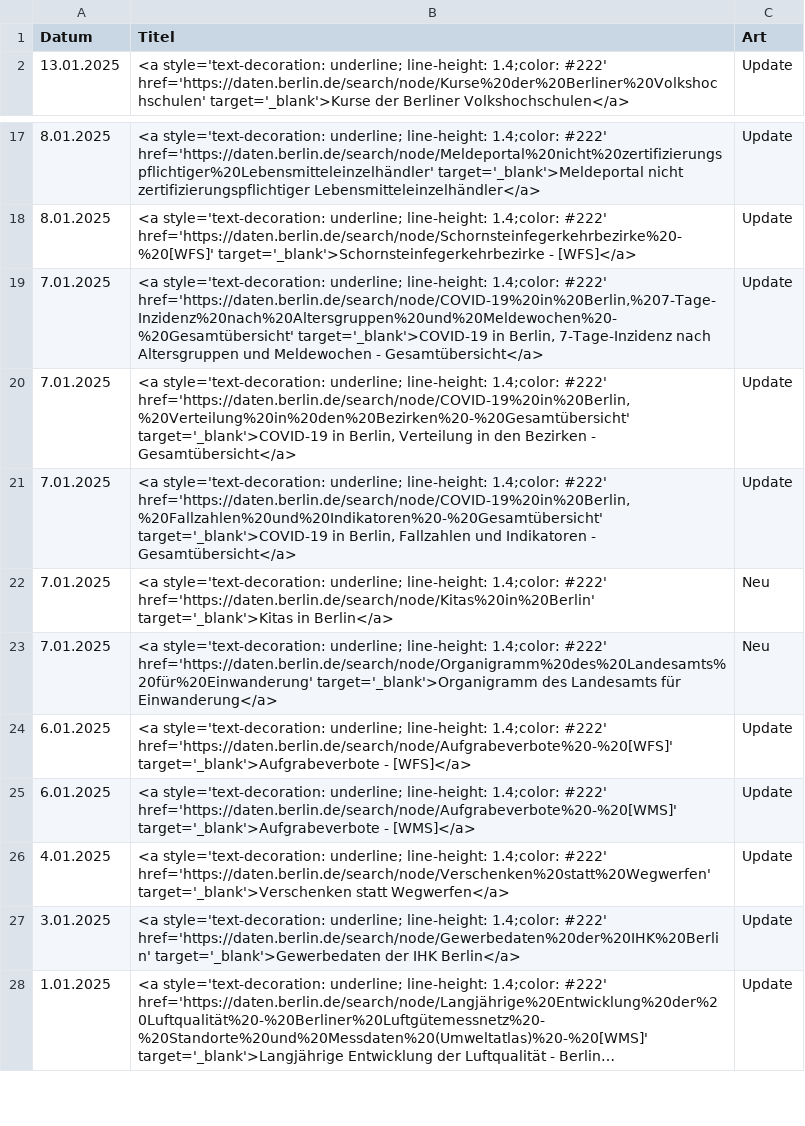
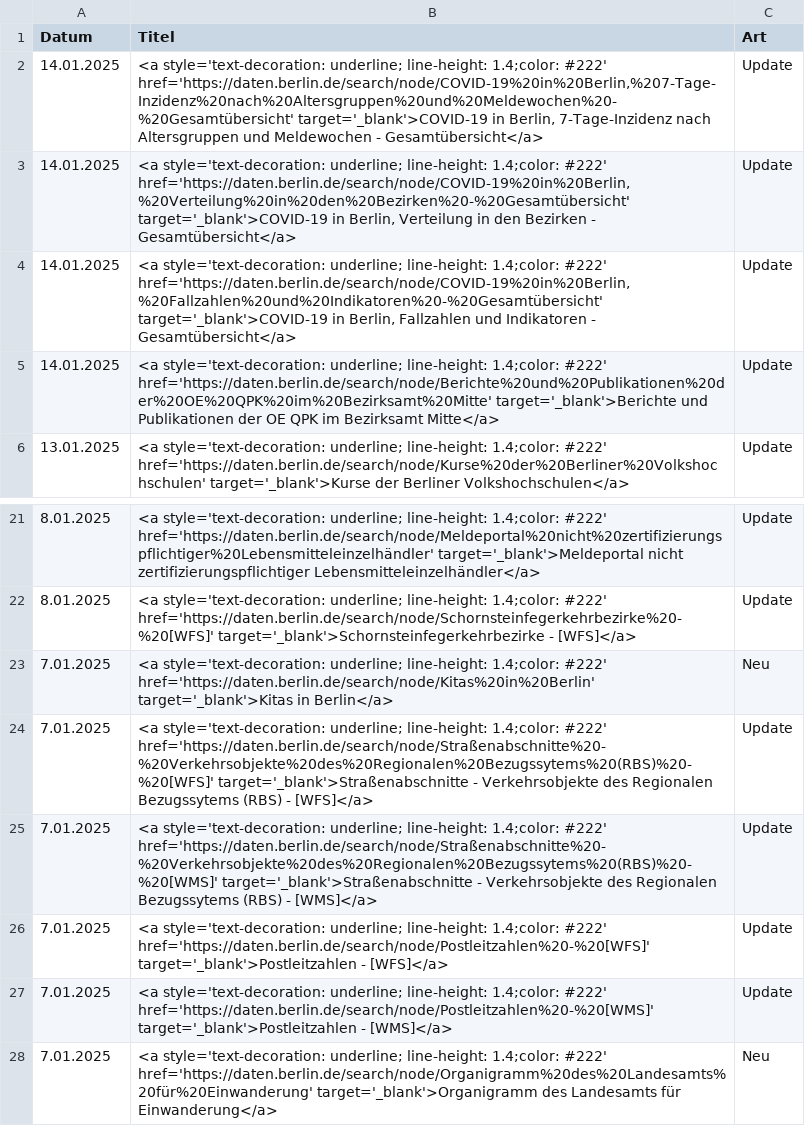
Before and after one commit to technologiestiftung/odis-opendata-vis, a CSV file: data/overviewDays.csv, drawn as a sheet; only a part is shown, gaps mark what is left out; the shorter side is filled out with more unchanged rows; long unchanged cells end in …; removed rows and columns are numbered as before the commit, all else as after; the diff names each change by its address in the sheet, - before the commit and + after, or states it on an @@ line.

```diff
--- a/data/overviewDays.csv
+++ b/data/overviewDays.csv
+row 2: 14.01.2025 | <a style='text-decoration: underline; line-height: 1.4;color: #222' href='https://daten.berlin.de/search/node/COVID-19%20in%20Berlin,%207-Tage-Inzidenz%20nach%20Altersgruppen%20und%20Meldewochen%20-%20Gesamtübersicht' target='_blank'>COVID-19 in Berlin, 7-Tage-Inzidenz nach Altersgruppen und Meldewochen - Gesamtübersicht</a> | Update
+row 3: 14.01.2025 | <a style='text-decoration: underline; line-height: 1.4;color: #222' href='https://daten.berlin.de/search/node/COVID-19%20in%20Berlin,%20Verteilung%20in%20den%20Bezirken%20-%20Gesamtübersicht' target='_blank'>COVID-19 in Berlin, Verteilung in den Bezirken - Gesamtübersicht</a> | Update
+row 4: 14.01.2025 | <a style='text-decoration: underline; line-height: 1.4;color: #222' href='https://daten.berlin.de/search/node/COVID-19%20in%20Berlin,%20Fallzahlen%20und%20Indikatoren%20-%20Gesamtübersicht' target='_blank'>COVID-19 in Berlin, Fallzahlen und Indikatoren - Gesamtübersicht</a> | Update
+row 5: 14.01.2025 | <a style='text-decoration: underline; line-height: 1.4;color: #222' href='https://daten.berlin.de/search/node/Berichte%20und%20Publikationen%20der%20OE%20QPK%20im%20Bezirksamt%20Mitte' target='_blank'>Berichte und Publikationen der OE QPK im Bezirksamt Mitte</a> | Update
-row 19: 7.01.2025 | <a style='text-decoration: underline; line-height: 1.4;color: #222' href='https://daten.berlin.de/search/node/COVID-19%20in%20Berlin,%207-Tage-Inzidenz%20nach%20Altersgruppen%20und%20Meldewochen%20-%20Gesamtübersicht' target='_blank'>COVID-19 in Berlin, 7-Tage-Inzidenz nach Altersgruppen und Meldewochen - Gesamtübersicht</a> | Update
-row 20: 7.01.2025 | <a style='text-decoration: underline; line-height: 1.4;color: #222' href='https://daten.berlin.de/search/node/COVID-19%20in%20Berlin,%20Verteilung%20in%20den%20Bezirken%20-%20Gesamtübersicht' target='_blank'>COVID-19 in Berlin, Verteilung in den Bezirken - Gesamtübersicht</a> | Update
-row 21: 7.01.2025 | <a style='text-decoration: underline; line-height: 1.4;color: #222' href='https://daten.berlin.de/search/node/COVID-19%20in%20Berlin,%20Fallzahlen%20und%20Indikatoren%20-%20Gesamtübersicht' target='_blank'>COVID-19 in Berlin, Fallzahlen und Indikatoren - Gesamtübersicht</a> | Update
+row 24: 7.01.2025 | <a style='text-decoration: underline; line-height: 1.4;color: #222' href='https://daten.berlin.de/search/node/Straßenabschnitte%20-%20Verkehrsobjekte%20des%20Regionalen%20Bezugssytems%20(RBS)%20-%20[WFS]' target='_blank'>Straßenabschnitte - Verkehrsobjekte des Regionalen Bezugssytems (RBS) - [WFS]</a> | Update
+row 25: 7.01.2025 | <a style='text-decoration: underline; line-height: 1.4;color: #222' href='https://daten.berlin.de/search/node/Straßenabschnitte%20-%20Verkehrsobjekte%20des%20Regionalen%20Bezugssytems%20(RBS)%20-%20[WMS]' target='_blank'>Straßenabschnitte - Verkehrsobjekte des Regionalen Bezugssytems (RBS) - [WMS]</a> | Update
+row 26: 7.01.2025 | <a style='text-decoration: underline; line-height: 1.4;color: #222' href='https://daten.berlin.de/search/node/Postleitzahlen%20-%20[WFS]' target='_blank'>Postleitzahlen - [WFS]</a> | Update
+row 27: 7.01.2025 | <a style='text-decoration: underline; line-height: 1.4;color: #222' href='https://daten.berlin.de/search/node/Postleitzahlen%20-%20[WMS]' target='_blank'>Postleitzahlen - [WMS]</a> | Update
```
Also changed, not shown: 1 other file.
